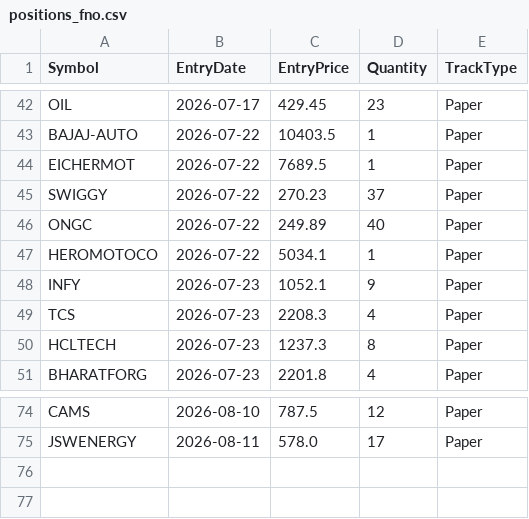
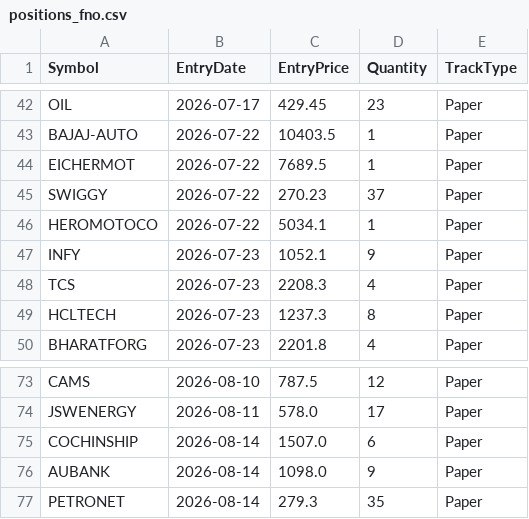
Before and after one commit to finnyrajmann/nse-fno-trend, a CSV file: data/positions_fno.csv, drawn as a sheet; only a part is shown, gaps mark what is left out; removed rows and columns are numbered as before the commit, all else as after; the diff names each change by its address in the sheet, - before the commit and + after, or states it on an @@ line.

Commit message:
Auto-update — 2026-08-14

```diff
--- a/data/positions_fno.csv
+++ b/data/positions_fno.csv
-row 46: ONGC | 2026-07-22 | 249.89 | 40 | Paper
+row 75: COCHINSHIP | 2026-08-14 | 1507.0 | 6 | Paper
+row 76: AUBANK | 2026-08-14 | 1098.0 | 9 | Paper
+row 77: PETRONET | 2026-08-14 | 279.3 | 35 | Paper
```
